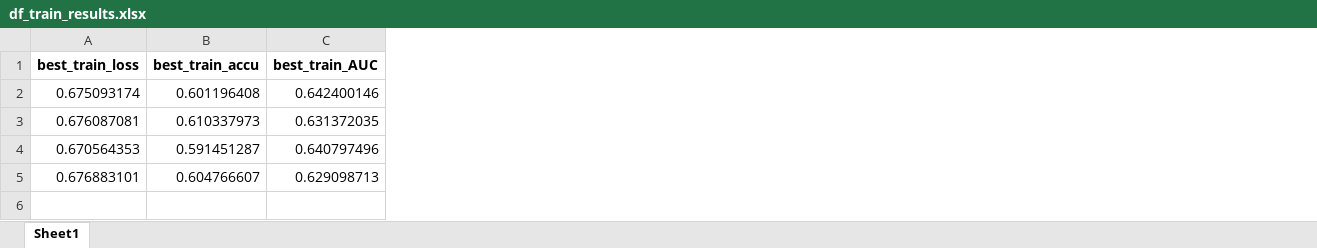
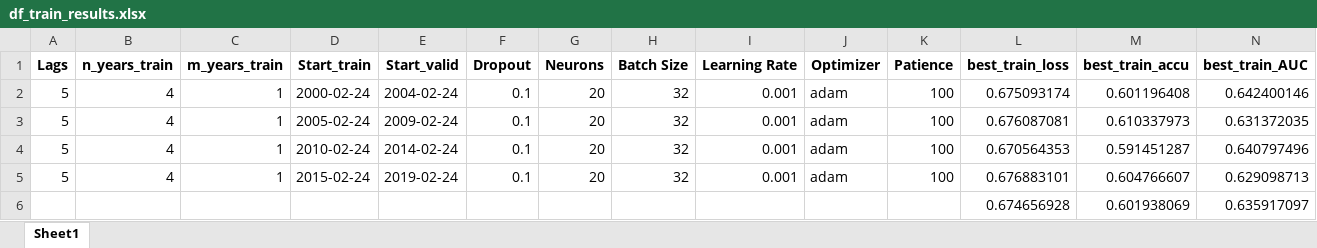
Before and after one commit to Javi826/ML_predictor, an Excel workbook: main/df_train_results.xlsx, sheet Sheet1, drawn as a sheet; only a part is shown; values as stored, in another font and other column widths than the file's, no borders; rows hold the shown columns only; the diff names each change by its address in the sheet, - before the commit and + after, or states it on an @@ line.

```diff
--- a/main/df_train_results.xlsx (sheet Sheet1)
+++ b/main/df_train_results.xlsx (sheet Sheet1)
+column A (Lags), rows 2-5: all 5
+column B (n_years_train), rows 2-5: all 4
+column C (m_years_train), rows 2-5: all 1
+column D (Start_train), rows 2-5: 2000-02-24 | 2005-02-24 | 2010-02-24 | 2015-02-24
+column E (Start_valid), rows 2-5: 2004-02-24 | 2009-02-24 | 2014-02-24 | 2019-02-24
+column F (Dropout), rows 2-5: all 0.1
+column G (Neurons), rows 2-5: all 20
+column H (Batch Size), rows 2-5: all 32
+column I (Learning Rate), rows 2-5: all 0.001
+column J (Optimizer), rows 2-5: all adam
+column K (Patience), rows 2-5: all 100
+row 6:  |  |  |  |  |  |  |  |  |  |  | 0.674656928 | 0.601938069 | 0.635917097
```
Also changed, not shown: inputs/preprocess/df_preprocess_05_2000-01-01_2019-12-31.xlsx, results/tra_val_results/df_tra_val_all_04_01_2000-02-24.xlsx, 17 other files.
